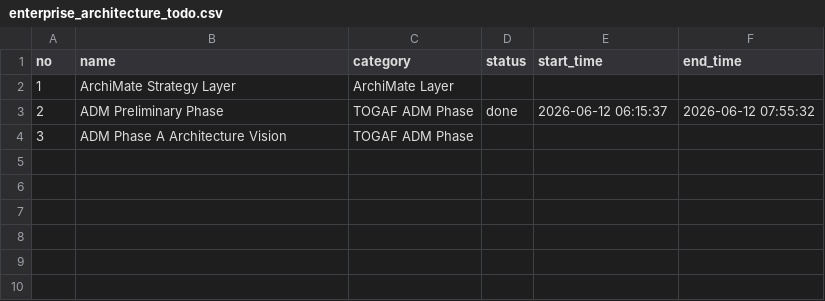
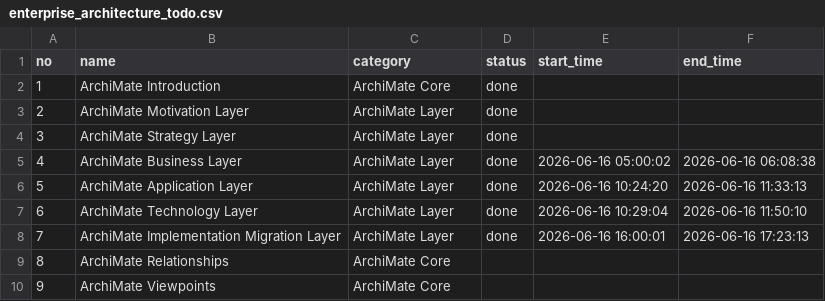
Before and after one commit to alfa-yohannis/short_video_generator, a CSV file: enterprise_architecture_todo.csv, drawn as a sheet.

Commit message:
Update ArchiMate Application Layer storyboard with detailed instructions for element drawing, relationships, and language consistency across English and Indonesian versions.

```diff
--- a/enterprise_architecture_todo.csv
+++ b/enterprise_architecture_todo.csv
@@ -1,4 +1,10 @@
 no,name,category,status,start_time,end_time
-1,ArchiMate Strategy Layer,ArchiMate Layer,,,
-2,ADM Preliminary Phase,TOGAF ADM Phase,done,2026-06-12 06:15:37,2026-06-12 07:55:32
-3,ADM Phase A Architecture Vision,TOGAF ADM Phase,,,
+1,ArchiMate Introduction,ArchiMate Core,done,,
+2,ArchiMate Motivation Layer,ArchiMate Layer,done,,
+3,ArchiMate Strategy Layer,ArchiMate Layer,done,,
+4,ArchiMate Business Layer,ArchiMate Layer,done,2026-06-16 05:00:02,2026-06-16 06:08:38
+5,ArchiMate Application Layer,ArchiMate Layer,done,2026-06-16 10:24:20,2026-06-16 11:33:13
+6,ArchiMate Technology Layer,ArchiMate Layer,done,2026-06-16 10:29:04,2026-06-16 11:50:10
+7,ArchiMate Implementation Migration Layer,ArchiMate Layer,done,2026-06-16 16:00:01,2026-06-16 17:23:13
+8,ArchiMate Relationships,ArchiMate Core,,,
+9,ArchiMate Viewpoints,ArchiMate Core,,,
```
Also changed, not shown: design_patterns_todo.csv, 11 other files.
